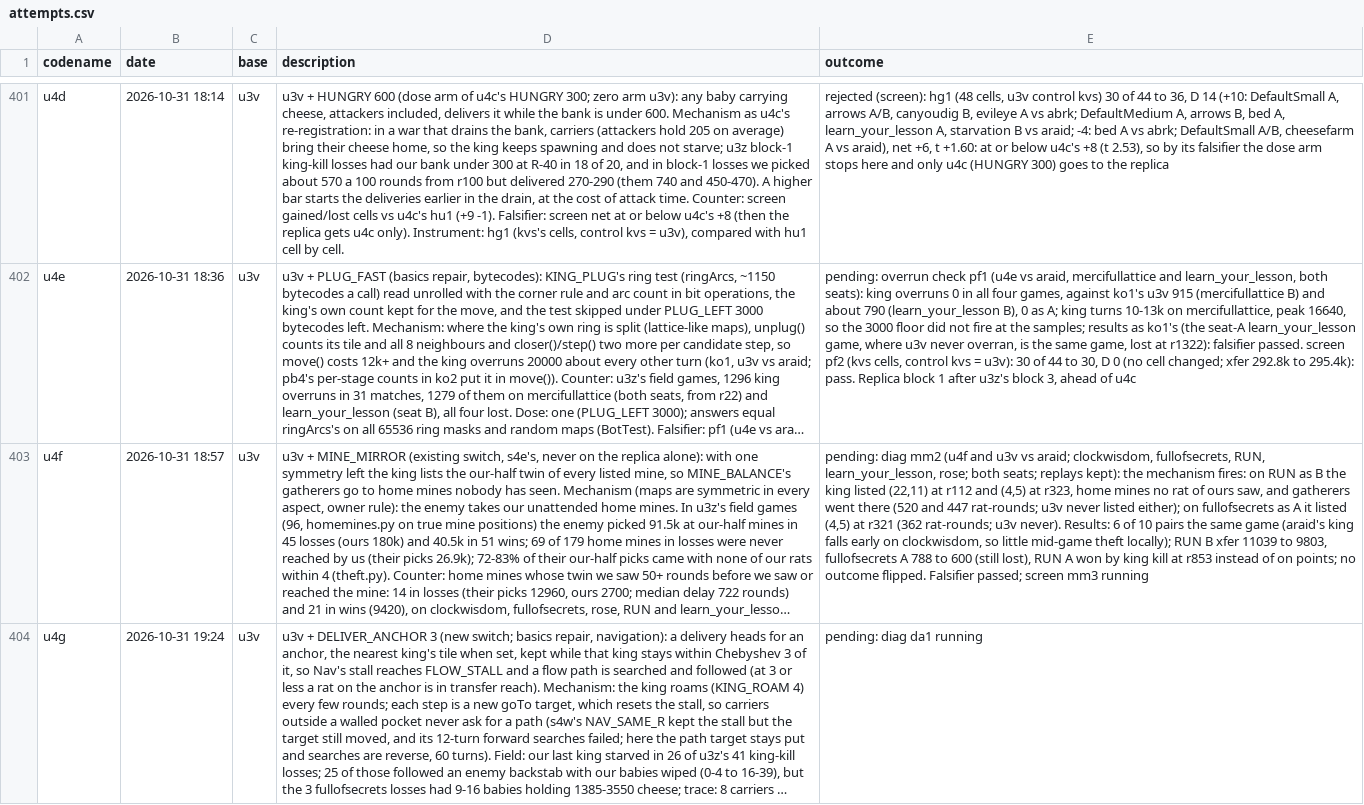
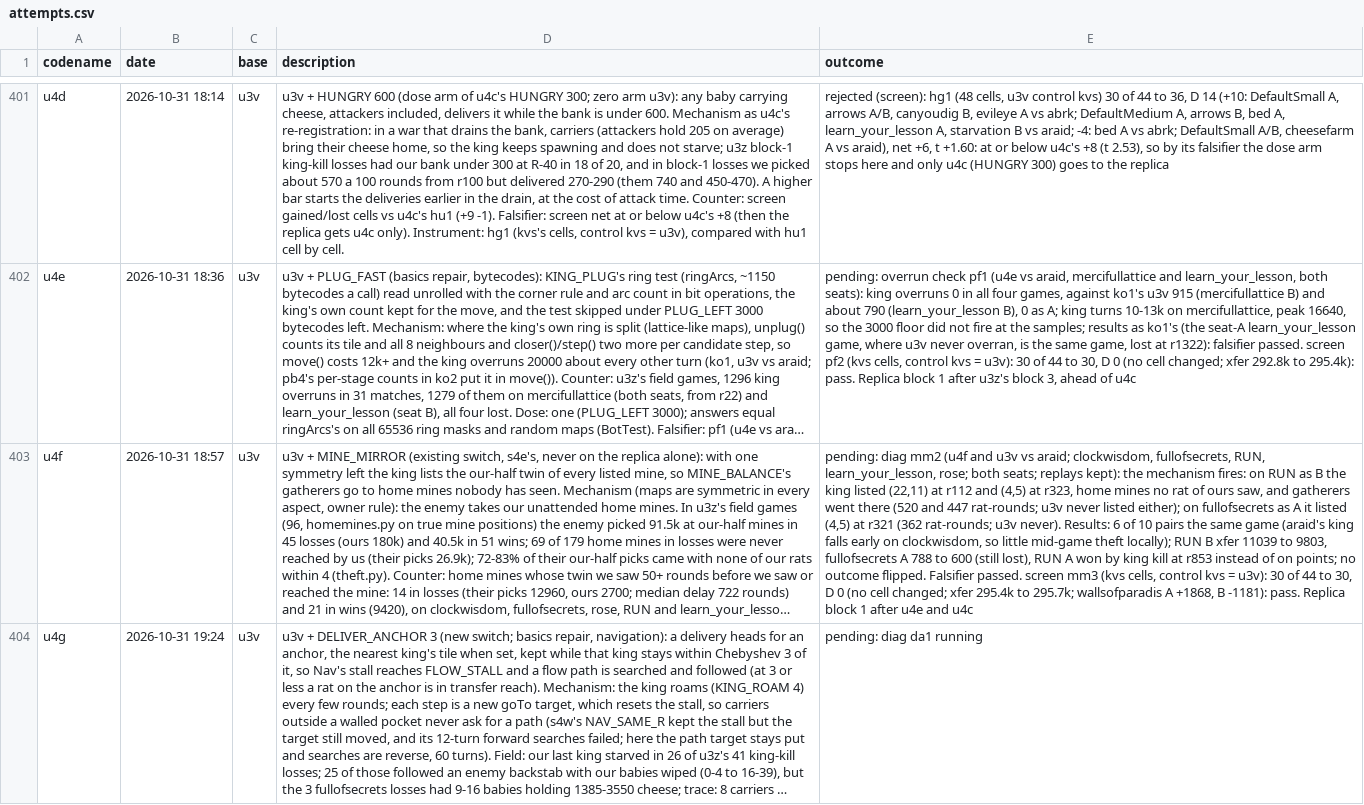
Before and after one commit to terryvanbelle/battlecode26b-vibe, a CSV file: progress/attempts.csv, drawn as a sheet; only a part is shown, gaps mark what is left out; long unchanged cells end in …; the diff names each change by its address in the sheet, - before the commit and + after, or states it on an @@ line.

```diff
--- a/progress/attempts.csv
+++ b/progress/attempts.csv
-E403 (outcome): …flipped. Falsifier passed; screen mm3 running
+E403 (outcome): …flipped. Falsifier passed. screen mm3 (kvs cells, control kvs = u3v): 30 of 44 to 30, D 0 (no cell changed; xfer 295.4k to 295.7k; wallsofparadis A +1868, B -1181): pass. Replica block 1 after u4e and u4c
```
